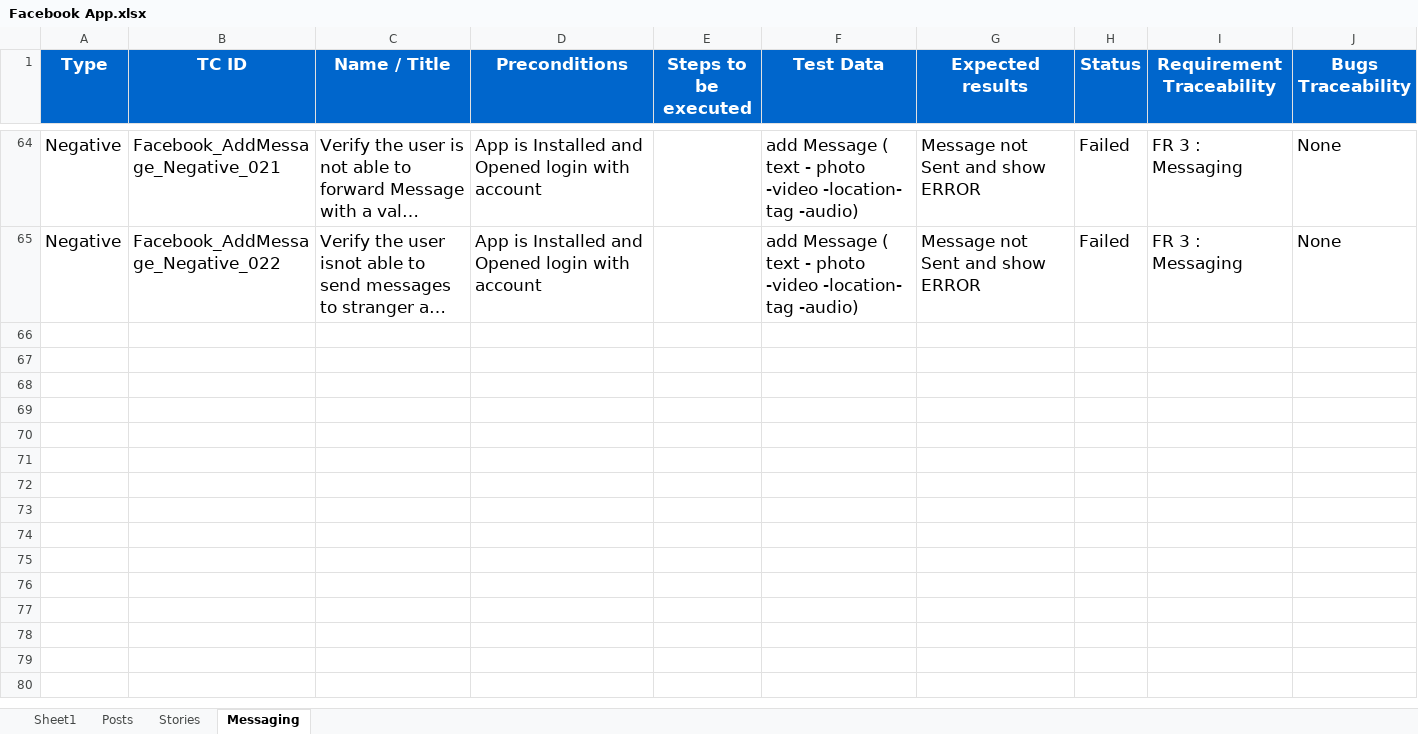
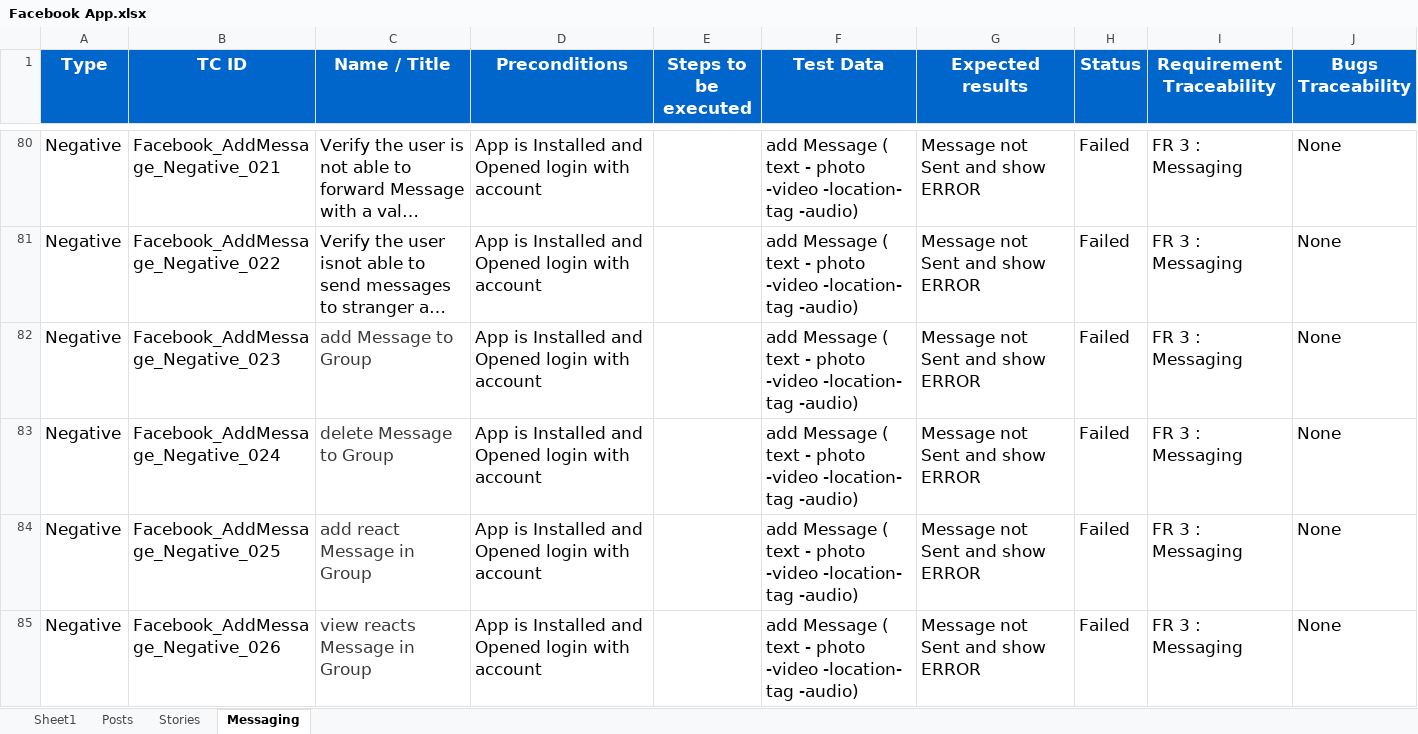
Before and after one commit to johnson3235/Mobile-app-Testing, an Excel workbook: Facebook App.xlsx, sheet Messaging, drawn as a sheet; only a part is shown, gaps mark what is left out; long unchanged cells end in …; values as stored, in another font and other column widths than the file's, no borders; the diff covers the shown part only; the diff names each change by its address in the sheet, - before the commit and + after, or states it on an @@ line.

```diff
--- a/Facebook App.xlsx (sheet Messaging)
+++ b/Facebook App.xlsx (sheet Messaging)
+row 82: Negative | Facebook_AddMessage_Negative_023 | add Message to Group | App is Installed and Opened login with account |  | add Message ( text - photo -video -location- tag -audio) | Message not Sent and show ERROR | Failed | FR 3 : Messaging | None
+row 83: Negative | Facebook_AddMessage_Negative_024 | delete Message to Group | App is Installed and Opened login with account |  | add Message ( text - photo -video -location- tag -audio) | Message not Sent and show ERROR | Failed | FR 3 : Messaging | None
+row 84: Negative | Facebook_AddMessage_Negative_025 | add react Message in Group | App is Installed and Opened login with account |  | add Message ( text - photo -video -location- tag -audio) | Message not Sent and show ERROR | Failed | FR 3 : Messaging | None
+row 85: Negative | Facebook_AddMessage_Negative_026 | view reacts Message in Group | App is Installed and Opened login with account |  | add Message ( text - photo -video -location- tag -audio) | Message not Sent and show ERROR | Failed | FR 3 : Messaging | None
```
Also changed, not shown: 20 added rows and 1 edited cell elsewhere in this sheet, sheet Stories, sheet Posts, Traceabilty matrix.xlsx, 1 other file.
